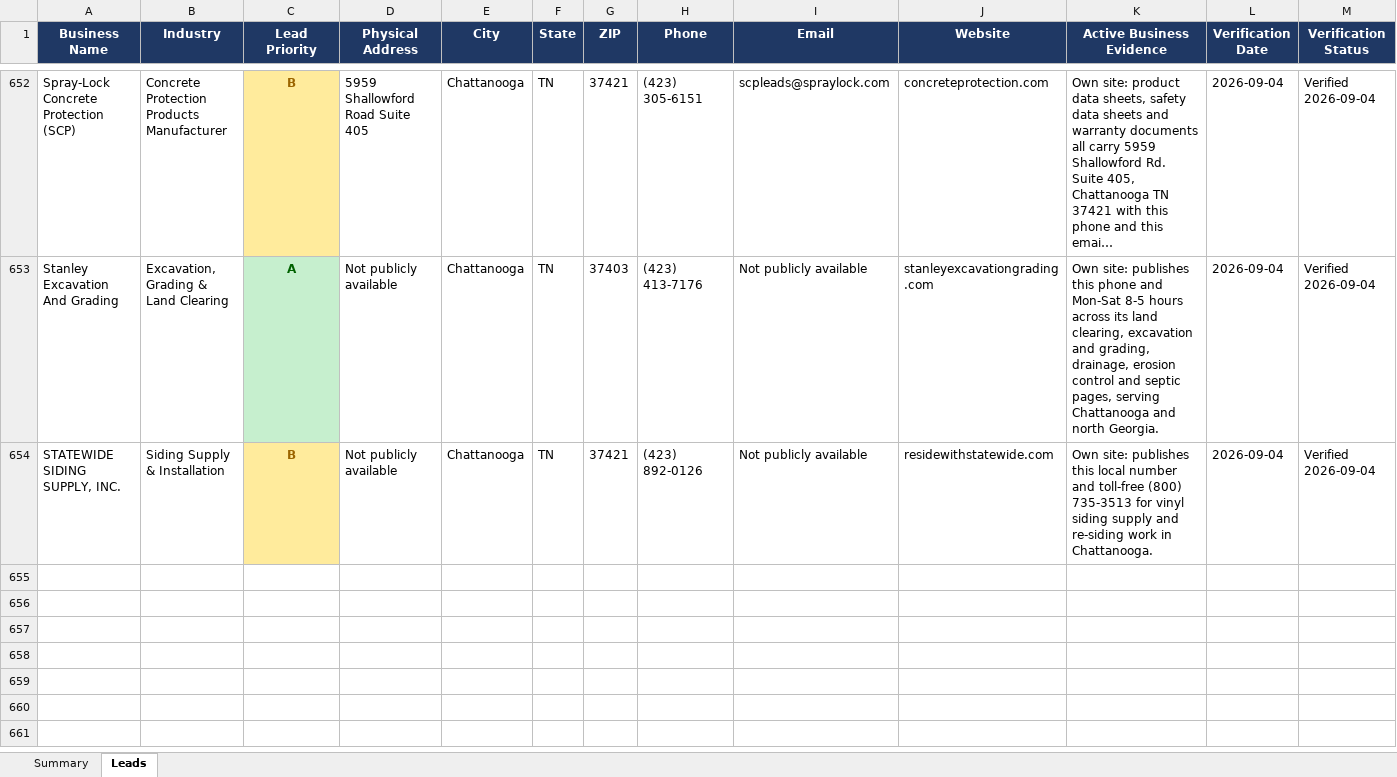
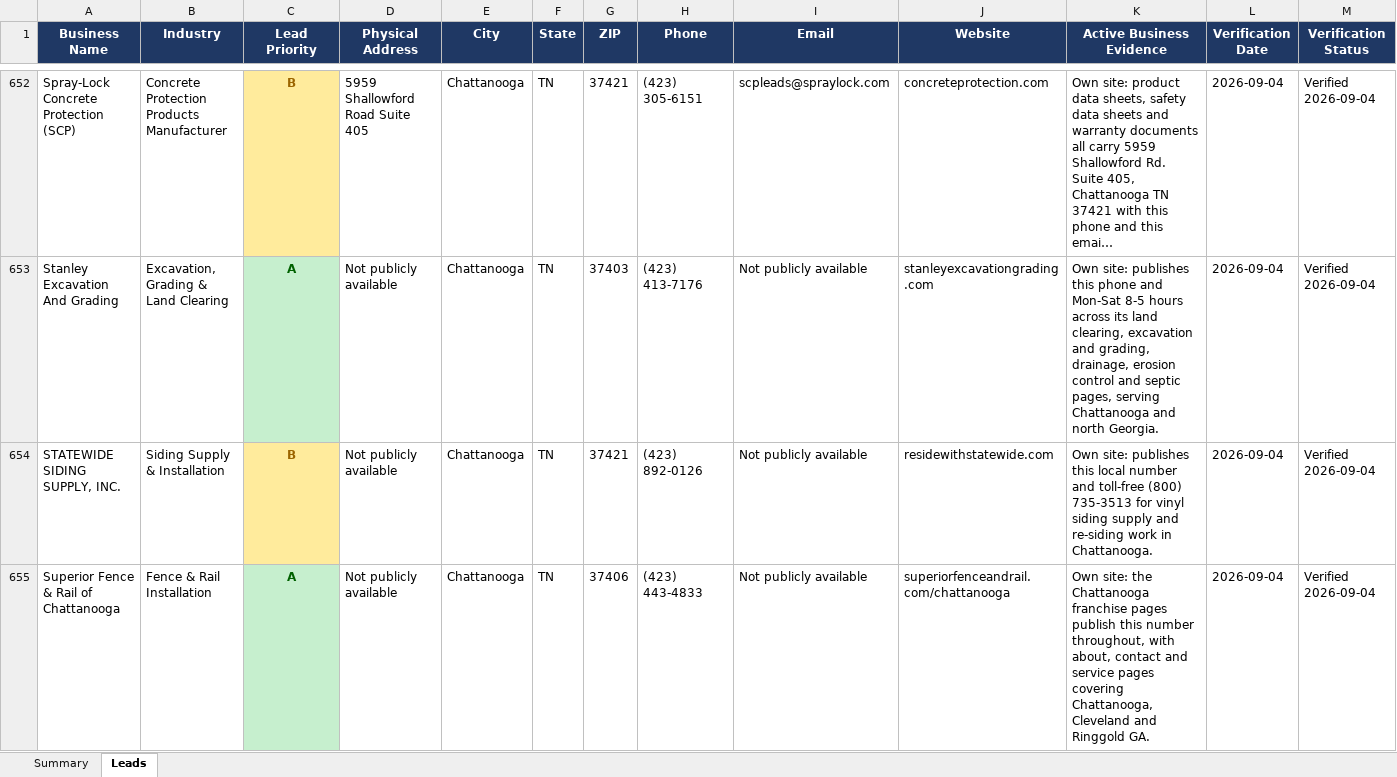
Before and after one commit to hardknoxautoglass/Hard-Knox-, an Excel workbook: leads/Hamilton_County_Auto_Glass_Leads_verified.xlsx, sheet Leads, drawn as a sheet; only a part is shown, gaps mark what is left out; long unchanged cells end in …; values as stored, in another font and other column widths than the file's, no borders; rows hold the shown columns only; the diff covers the shown part only; the diff names each change by its address in the sheet, - before the commit and + after, or states it on an @@ line.

```diff
--- a/leads/Hamilton_County_Auto_Glass_Leads_verified.xlsx (sheet Leads)
+++ b/leads/Hamilton_County_Auto_Glass_Leads_verified.xlsx (sheet Leads)
+row 655: Superior Fence & Rail of Chattanooga | Fence & Rail Installation | A | Not publicly available | Chattanooga | TN | 37406 | (423) 443-4833 | Not publicly available | superiorfenceandrail.com/chattanooga | Own site: the Chattanooga franchise pages publish this number throughout, with about, contact and service pages covering Chattanooga, Cleveland and Ringgold GA. | 2026-09-04 | Verified 2026-09-04
```
Also changed, not shown: 3 added rows elsewhere in this sheet, 4 other files.
